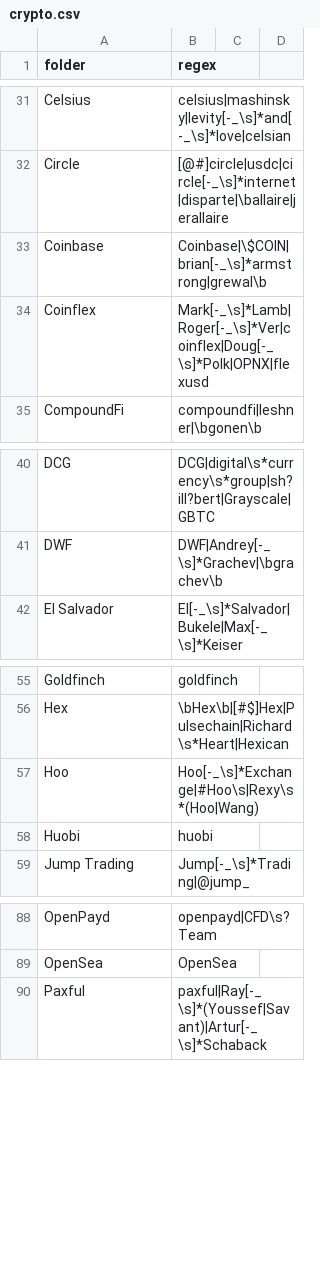
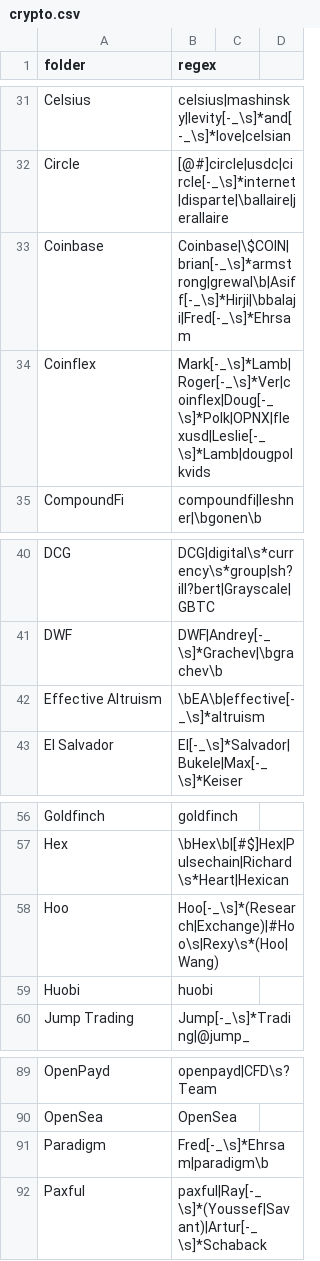
Before and after one commit to michelcrypt4d4mus/clown_sort, a CSV file: clown_sort/sorting_rules/crypto.csv, drawn as a sheet; only a part is shown, gaps mark what is left out.

Commit message:
New rules

```diff
--- a/clown_sort/sorting_rules/crypto.csv
+++ b/clown_sort/sorting_rules/crypto.csv
@@ -32,4 +32,4 @@ Celsius,celsius|mashinsky|levity[-_\s]*and[-_\s]*love|celsian
 Circle,[@#]circle|usdc|circle[-_\s]*internet|disparte|\ballaire|jerallaire
-Coinbase,Coinbase|\$COIN|brian[-_\s]*armstrong|grewal\b
-Coinflex,Mark[-_\s]*Lamb|Roger[-_\s]*Ver|coinflex|Doug[-_\s]*Polk|OPNX|flexusd
+Coinbase,Coinbase|\$COIN|brian[-_\s]*armstrong|grewal\b|Asiff[-_\s]*Hirji|\bbalaji|Fred[-_\s]*Ehrsam
+Coinflex,Mark[-_\s]*Lamb|Roger[-_\s]*Ver|coinflex|Doug[-_\s]*Polk|OPNX|flexusd|Leslie[-_\s]*Lamb|dougpolkvids
 CompoundFi,compoundfi|leshner|\bgonen\b
@@ -41,2 +41,3 @@ DCG,DCG|digital\s*currency\s*group|sh?ill?bert|Grayscale|GBTC
 DWF,DWF|Andrey[-_\s]*Grachev|\bgrachev\b
+Effective Altruism,\bEA\b|effective[-_\s]*altruism
 El Salvador,El[-_\s]*Salvador|Bukele|Max[-_\s]*Keiser
@@ -56,3 +57,3 @@ Goldfinch,goldfinch
 Hex,\bHex\b|[#$]Hex|Pulsechain|Richard\s*Heart|Hexican
-Hoo,Hoo[-_\s]*Exchange|#Hoo\s|Rexy\s*(Hoo|Wang)
+Hoo,Hoo[-_\s]*(Research|Exchange)|#Hoo\s|Rexy\s*(Hoo|Wang)
 Huobi,huobi
@@ -89,2 +90,3 @@ OpenPayd,openpayd|CFD\s?Team
 OpenSea,OpenSea
+Paradigm,Fred[-_\s]*Ehrsam|paradigm\b
 Paxful,paxful|Ray[-_\s]*(Youssef|Savant)|Artur[-_\s]*Schaback
```
